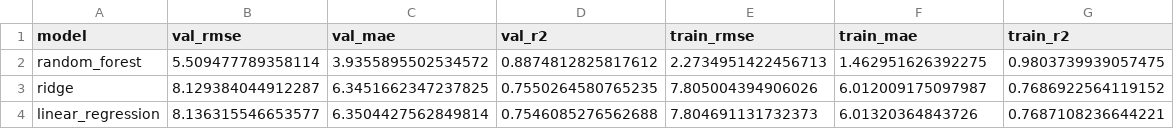
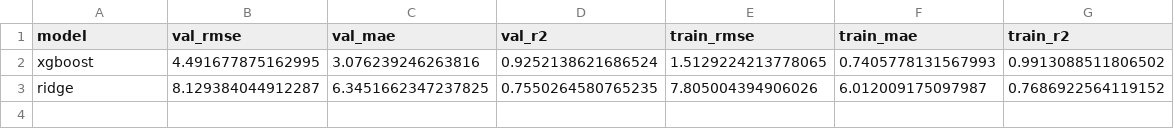
Before and after one commit to mshisheh/concrete_strength_predictor, a CSV file: models/model_comparison.csv, drawn as a sheet; removed rows and columns are numbered as before the commit, all else as after; the diff names each change by its address in the sheet, - before the commit and + after, or states it on an @@ line.

Commit message:
- correcred loading the current model - added a refresher for loading new model - added debug showing info

```diff
--- a/models/model_comparison.csv
+++ b/models/model_comparison.csv
-row 2: random_forest | 5.509477789358114 | 3.9355895502534572 | 0.8874812825817612 | 2.2734951422456713 | 1.462951626392275 | 0.9803739939057475
+row 2: xgboost | 4.491677875162995 | 3.076239246263816 | 0.9252138621686524 | 1.5129224213778065 | 0.7405778131567993 | 0.9913088511806502
-row 4: linear_regression | 8.136315546653577 | 6.3504427562849814 | 0.7546085276562688 | 7.804691131732373 | 6.01320364843726 | 0.7687108236644221
```
Also changed, not shown: 6 other files.
